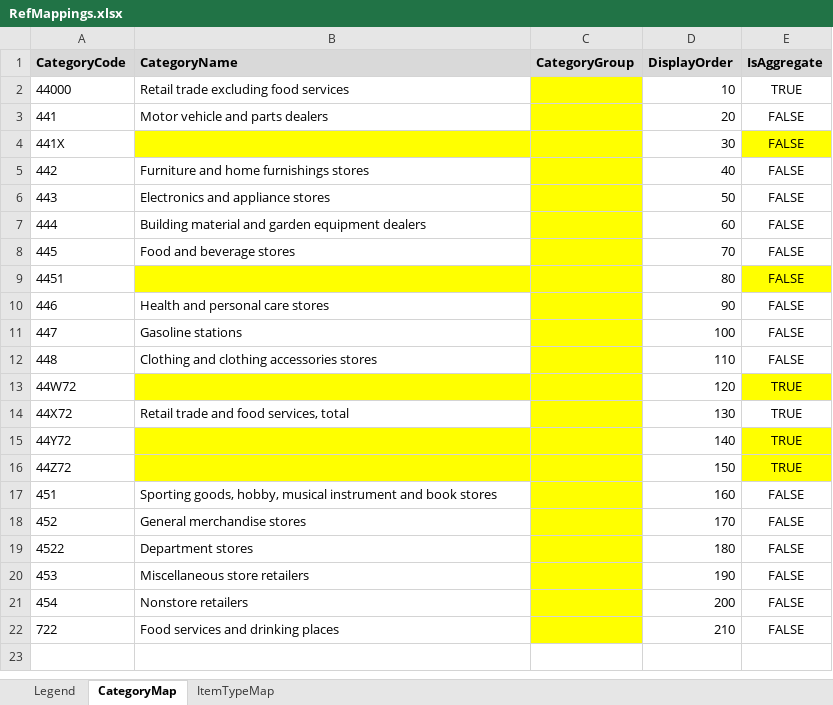
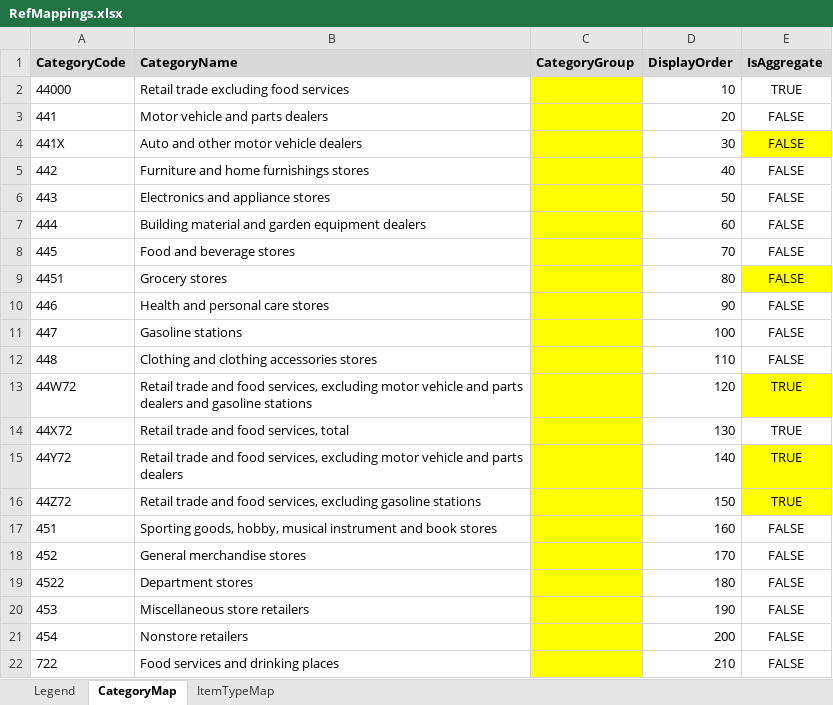
Before and after one commit to EvyLynne/retail-sector-health, an Excel workbook: reference/RefMappings.xlsx, sheet CategoryMap, drawn as a sheet; values as stored, in another font and other column widths than the file's, no borders; table styles not drawn; the diff names each change by its address in the sheet, - before the commit and + after, or states it on an @@ line.

Commit message:
completed category names

```diff
--- a/reference/RefMappings.xlsx (sheet CategoryMap)
+++ b/reference/RefMappings.xlsx (sheet CategoryMap)
-B4 (CategoryName): (empty)
+B4 (CategoryName): Auto and other motor vehicle dealers
-B4 fill: #FFFF00
+B4 fill: none
-B9 (CategoryName): (empty)
+B9 (CategoryName): Grocery stores
-B9 fill: #FFFF00
+B9 fill: none
-B13 (CategoryName): (empty)
+B13 (CategoryName): Retail trade and food services, excluding motor vehicle and parts dealers and gasoline stations
-B13 fill: #FFFF00
+B13 fill: none
-B15 (CategoryName): (empty)
+B15 (CategoryName): Retail trade and food services, excluding motor vehicle and parts dealers
-B15:B16 fill: #FFFF00
+B15:B16 fill: none
-B16 (CategoryName): (empty)
+B16 (CategoryName): Retail trade and food services, excluding gasoline stations
```
Also changed, not shown: 1 other file.
